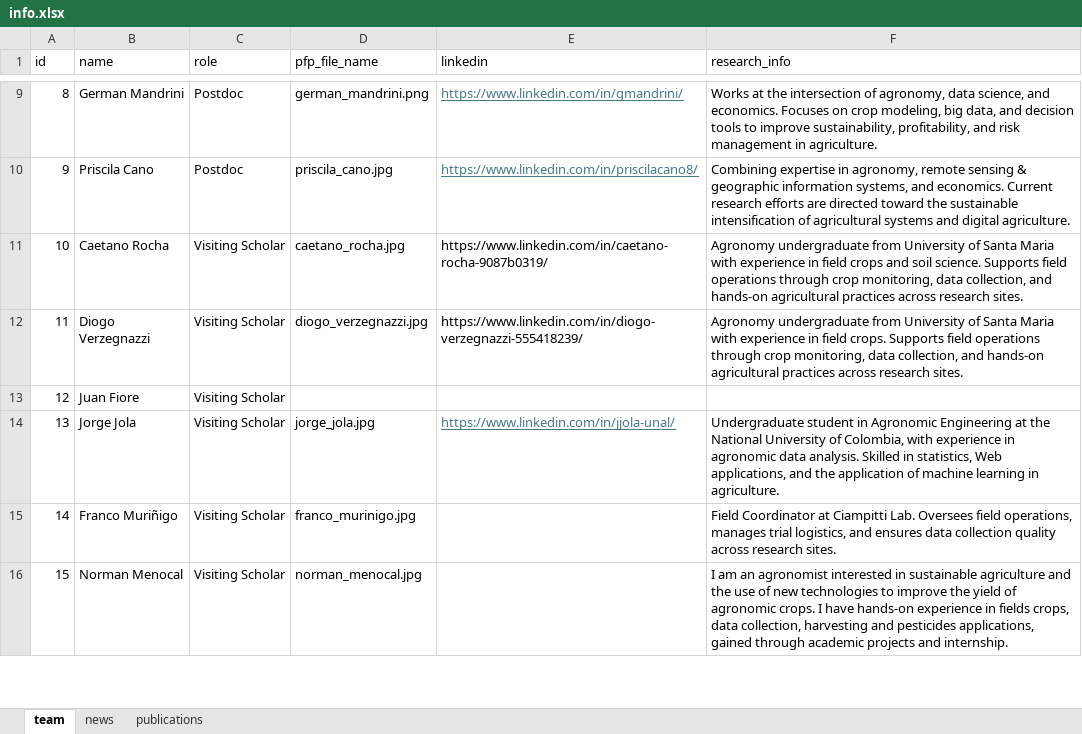
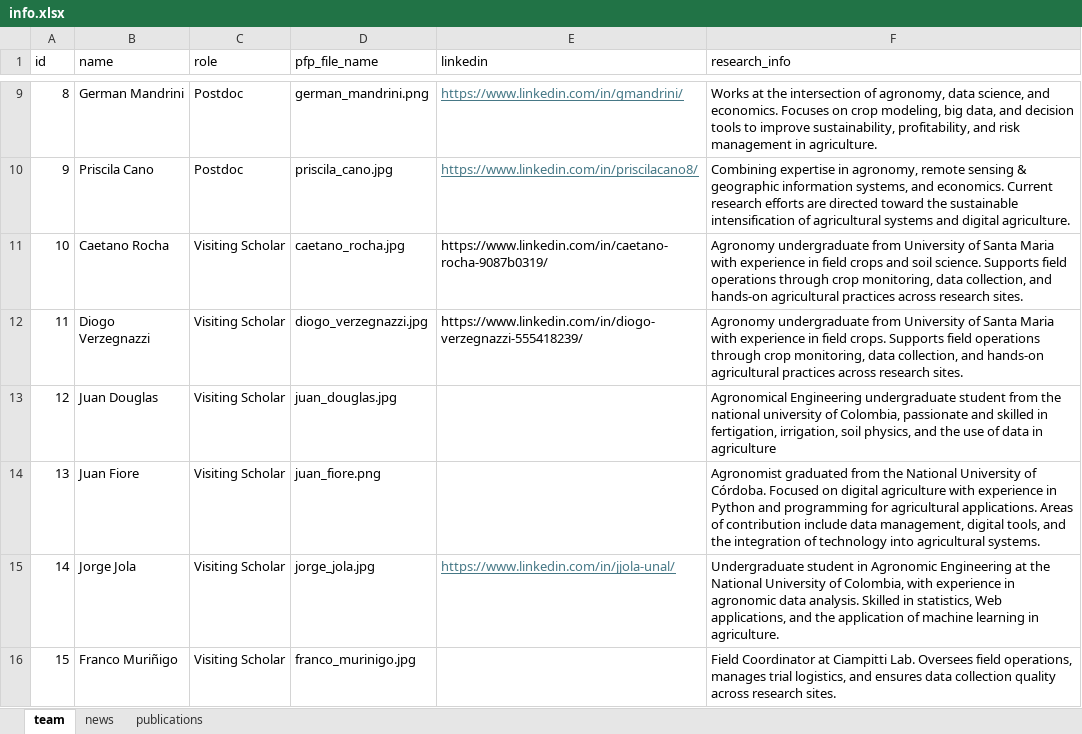
Before and after one commit to Ciampitti-Lab/ciampitti-lab.github.io, an Excel workbook: public/data/info.xlsx, sheet team, drawn as a sheet; only a part is shown, gaps mark what is left out; the shorter side is filled out with more unchanged rows; values as stored, in another font and other column widths than the file's, no borders; addresses are those after the commit; the diff names each change by its address in the sheet, - before the commit and + after, or states it on an @@ line.

Commit message:
chore: add both juans

```diff
--- a/public/data/info.xlsx (sheet team)
+++ b/public/data/info.xlsx (sheet team)
+row 13: 12 | Juan Douglas | Visiting Scholar | juan_douglas.jpg |  | Agronomical Engineering undergraduate student from the national university of Colombia, passionate and skilled in fertigation, irrigation, soil physics, and the use of data in agriculture
@@ column A (id) renumbered from row 14 down @@
-D14 (pfp_file_name): (empty)
+D14 (pfp_file_name): juan_fiore.png
-F14 (research_info): (empty)
+F14 (research_info): Agronomist graduated from the National University of Córdoba. Focused on digital agriculture with experience in Python and programming for agricultural applications. Areas of contribution include data management, digital tools, and the integration of technology into agricultural systems.
```
Also changed, not shown: 2 other files.
